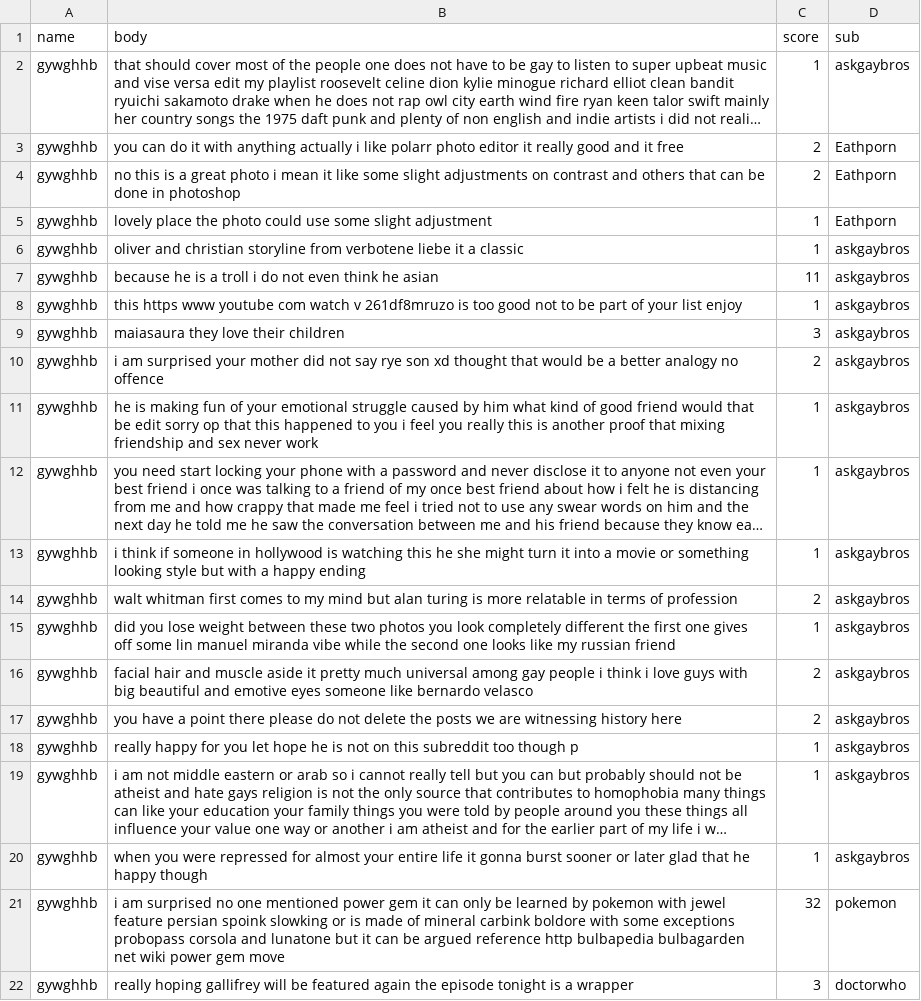
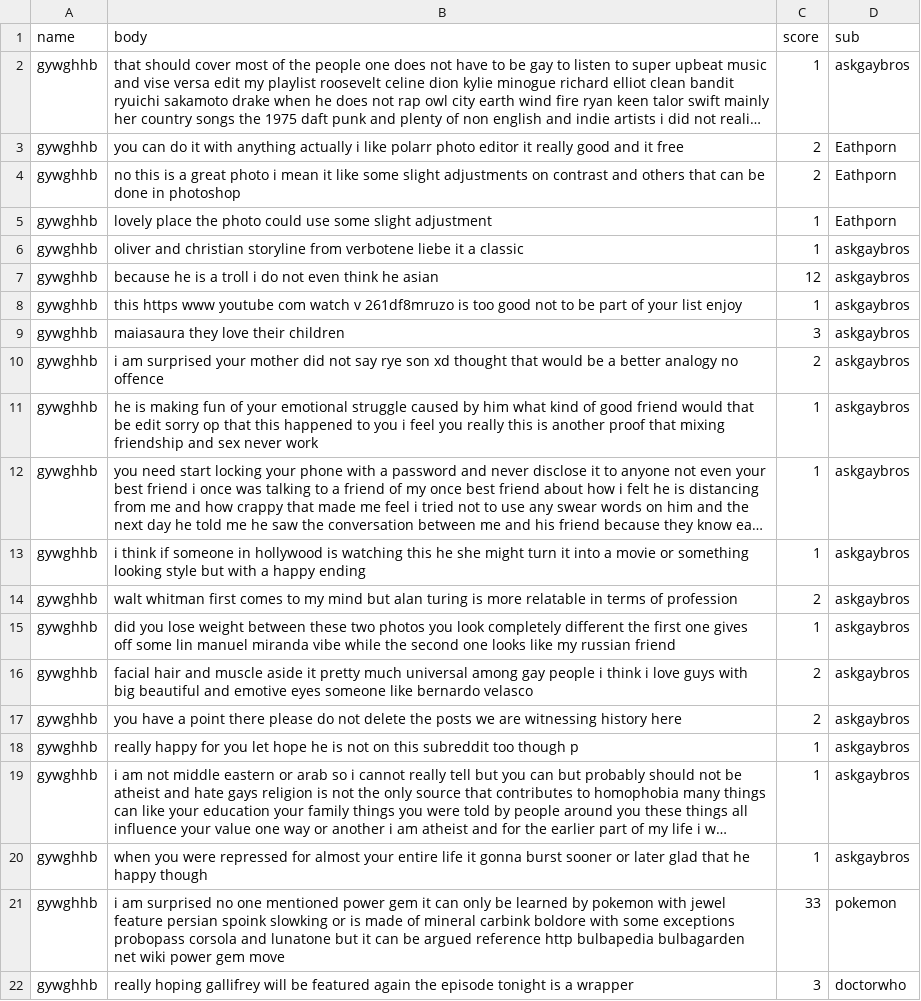
Before and after one commit to blairdev1023/reddit-nut-meter, a CSV file: data/un_sup/not_nuts/gywghhb.csv, drawn as a sheet; long unchanged cells end in …; the diff names each change by its address in the sheet, - before the commit and + after, or states it on an @@ line.

```diff
--- a/data/un_sup/not_nuts/gywghhb.csv
+++ b/data/un_sup/not_nuts/gywghhb.csv
-C7 (score): 11
+C7 (score): 12
-C21 (score): 32
+C21 (score): 33
```
Also changed, not shown: data/un_sup/not_nuts/palodequeso.csv, 19 other files.
